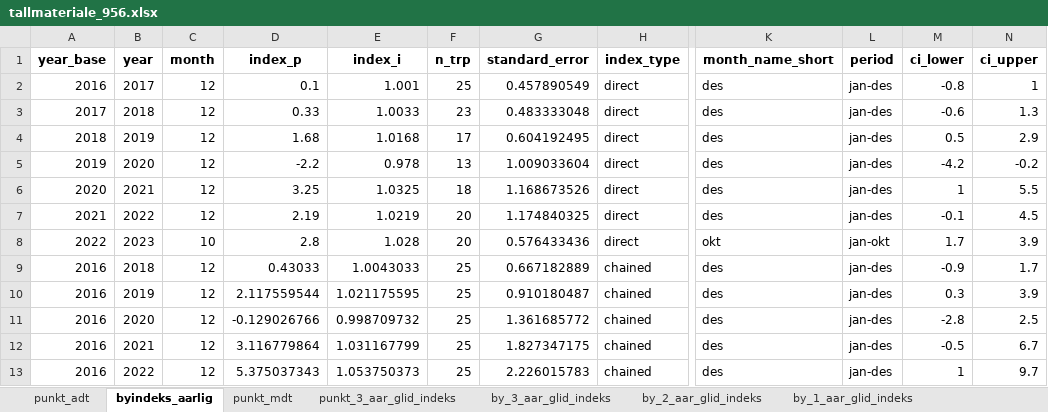
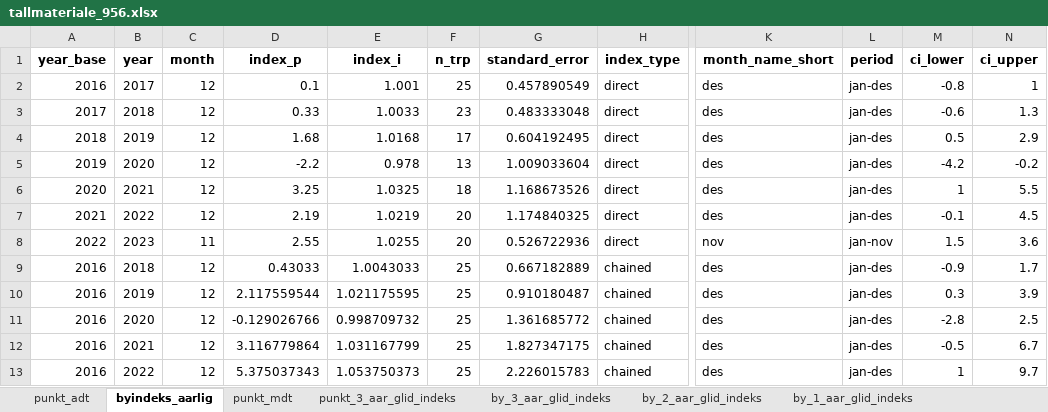
Before and after one commit to snohan/byindeks, an Excel workbook: data_indexpoints_tidy/tallmateriale_956.xlsx, sheet byindeks_aarlig, drawn as a sheet; only a part is shown, gaps mark what is left out; values as stored, in another font and other column widths than the file's, no borders; the diff names each change by its address in the sheet, - before the commit and + after, or states it on an @@ line.

```diff
--- a/data_indexpoints_tidy/tallmateriale_956.xlsx (sheet byindeks_aarlig)
+++ b/data_indexpoints_tidy/tallmateriale_956.xlsx (sheet byindeks_aarlig)
-C8 (month): 10
+C8 (month): 11
-D8 (index_p): 2.8
+D8 (index_p): 2.55
-E8 (index_i): 1.028
+E8 (index_i): 1.0255
-G8 (standard_error): 0.576433436
+G8 (standard_error): 0.526722936
-K8 (month_name_short): okt
+K8 (month_name_short): nov
-L8 (period): jan-okt
+L8 (period): jan-nov
-M8 (ci_lower): 1.7
+M8 (ci_lower): 1.5
-N8 (ci_upper): 3.9
+N8 (ci_upper): 3.6
```
Also changed, not shown: sheet punkt_mdt, sheet punkt_3_aar_glid_indeks, sheet by_3_aar_glid_indeks, sheet by_2_aar_glid_indeks, sheet by_1_aar_glid_indeks, data_indexpoints_tidy/tallmateriale_957.xlsx, 2 other files.
